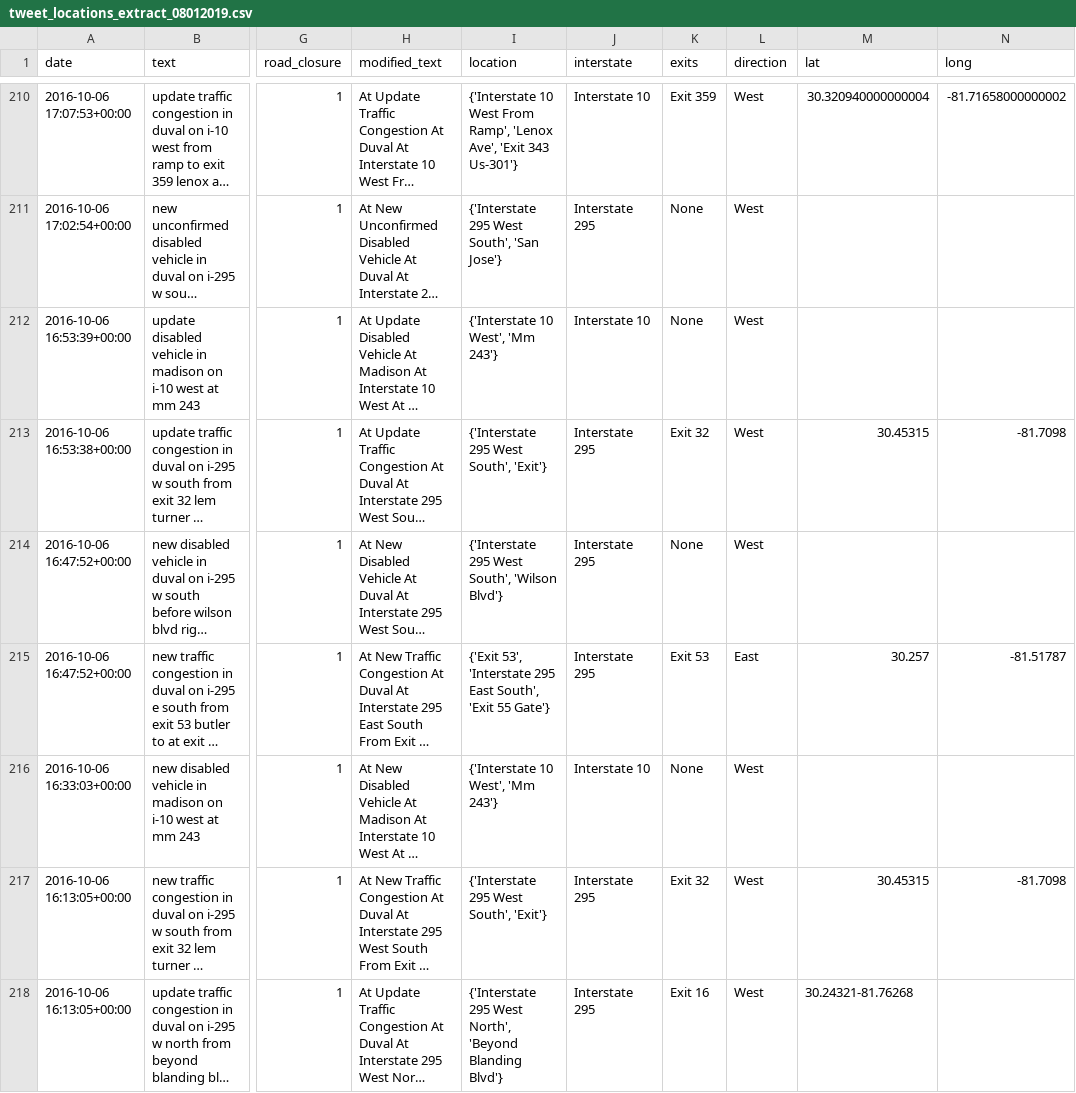
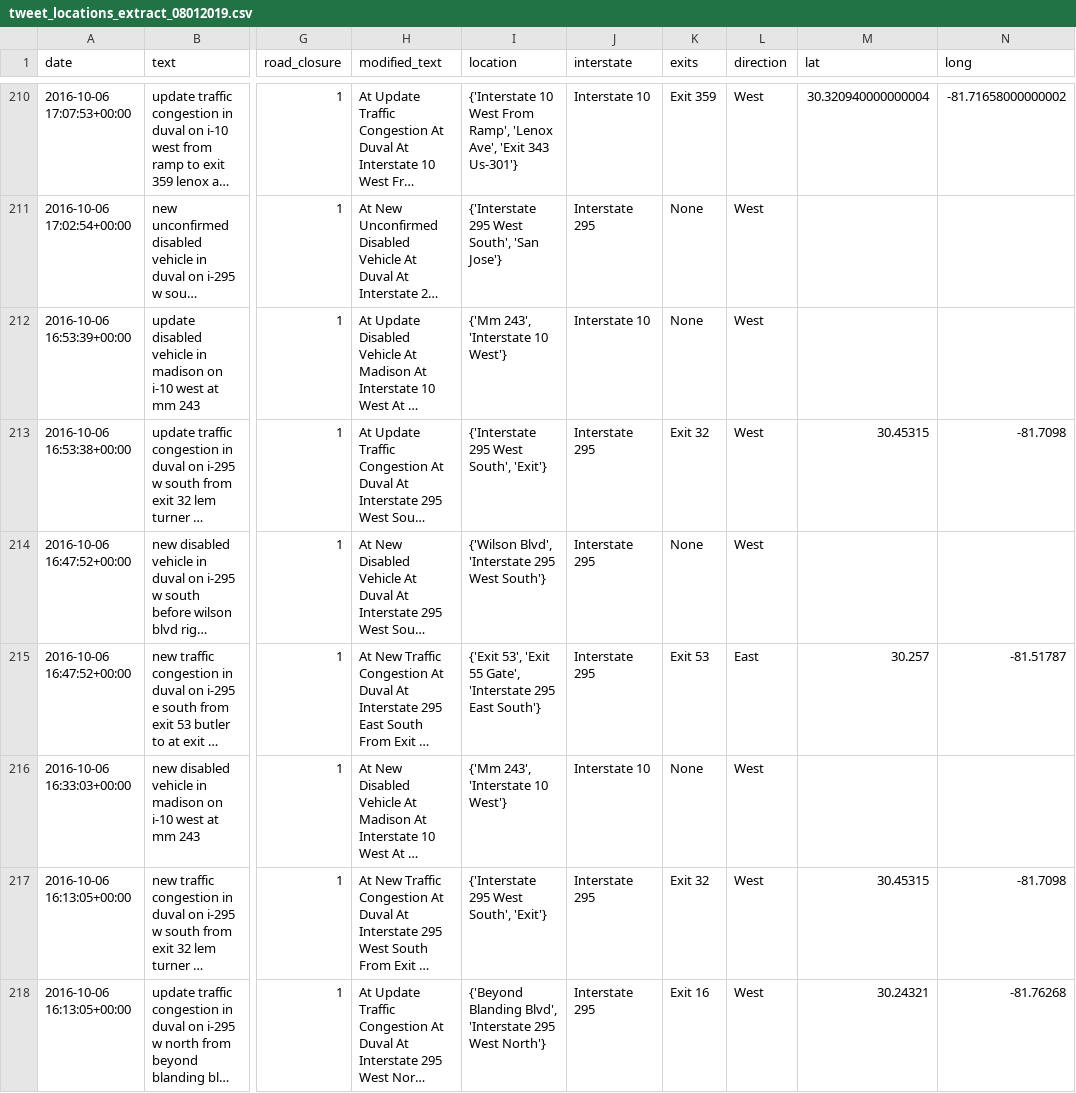
Before and after one commit to templecm4y/GA-Twitter-Road-Closures-Client-Project, a CSV file: data/Loc_Extracted/tweet_locations_extract_08012019.csv, drawn as a sheet; only a part is shown, gaps mark what is left out; long unchanged cells end in …; the diff covers the shown part only; the diff names each change by its address in the sheet, - before the commit and + after, or states it on an @@ line.

```diff
--- a/data/Loc_Extracted/tweet_locations_extract_08012019.csv
+++ b/data/Loc_Extracted/tweet_locations_extract_08012019.csv
-I212 (location): {'Interstate 10 West', 'Mm 243'}
+I212 (location): {'Mm 243', 'Interstate 10 West'}
-I214 (location): {'Interstate 295 West South', 'Wilson Blvd'}
+I214 (location): {'Wilson Blvd', 'Interstate 295 West South'}
-I215 (location): {'Exit 53', 'Interstate 295 East South', 'Exit 55 Gate'}
+I215 (location): {'Exit 53', 'Exit 55 Gate', 'Interstate 295 East South'}
-I216 (location): {'Interstate 10 West', 'Mm 243'}
+I216 (location): {'Mm 243', 'Interstate 10 West'}
-I218 (location): {'Interstate 295 West North', 'Beyond Blanding Blvd'}
+I218 (location): {'Beyond Blanding Blvd', 'Interstate 295 West North'}
-M218 (lat): 30.24321-81.76268
+M218 (lat): 30.24321
-N218 (long): (empty)
+N218 (long): -81.76268
```
Also changed, not shown: 81 edited cells elsewhere in this file, data/Loc_Extracted/rt_locations_extract_08012019.csv, data/Loc_Extracted/tweet_locations_sample_08012019.csv, 4 other files.
